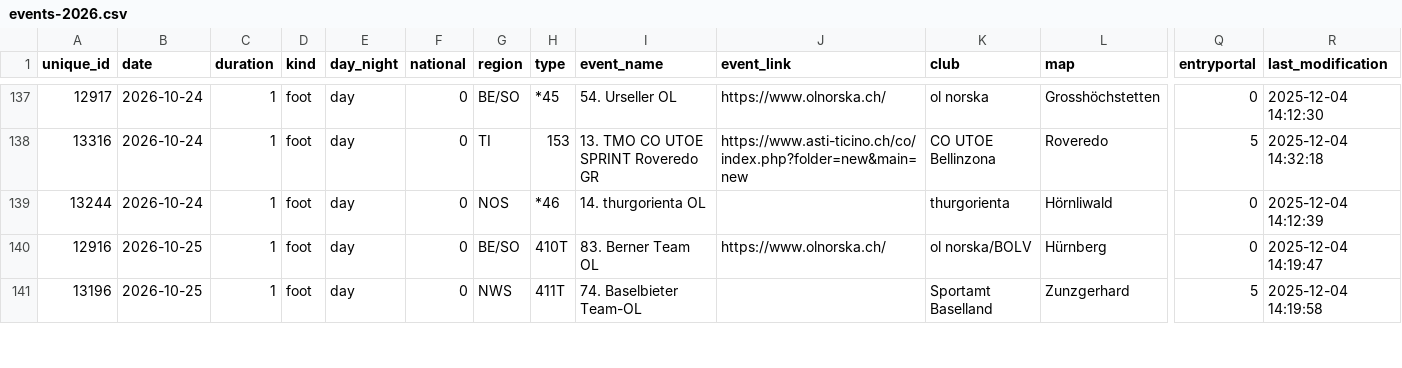
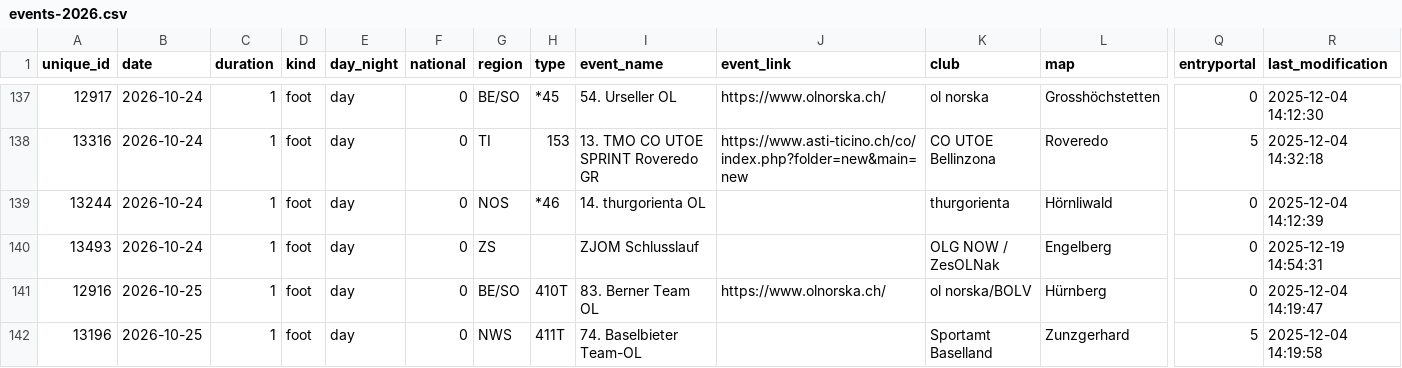
Before and after one commit to fabianHueni/swiss-orienteering-events, a CSV file: public/data/events-2026.csv, drawn as a sheet; only a part is shown, gaps mark what is left out; rows hold the shown columns only; the diff names each change by its address in the sheet, - before the commit and + after, or states it on an @@ line.

```diff
--- a/public/data/events-2026.csv
+++ b/public/data/events-2026.csv
+row 140: 13493 | 2026-10-24 | 1 | foot | day | 0 | ZS |  | ZJOM Schlusslauf |  | OLG NOW / ZesOLNak | Engelberg | 0 | 2025-12-19 14:54:31
```
